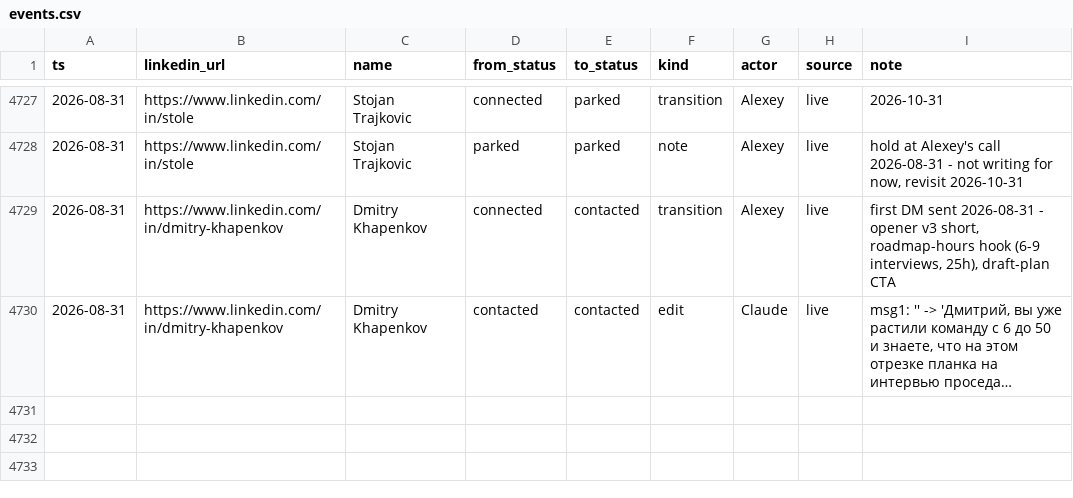
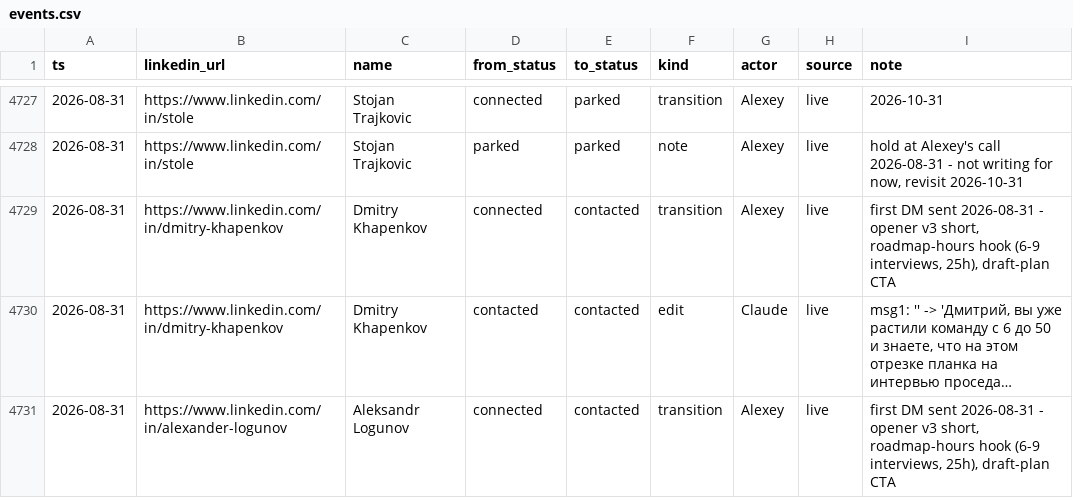
Before and after one commit to aborovkov/hiresignal_sales_brain, a CSV file: crm/events.csv, drawn as a sheet; only a part is shown, gaps mark what is left out; long unchanged cells end in …; the diff names each change by its address in the sheet, - before the commit and + after, or states it on an @@ line.

```diff
--- a/crm/events.csv
+++ b/crm/events.csv
+row 4731: 2026-08-31 | https://www.linkedin.com/in/alexander-logunov | Aleksandr Logunov | connected | contacted | transition | Alexey | live | first DM sent 2026-08-31 - opener v3 short, roadmap-hours hook (6-9 interviews, 25h), draft-plan CTA
```
Also changed, not shown: crm/leads.csv.
